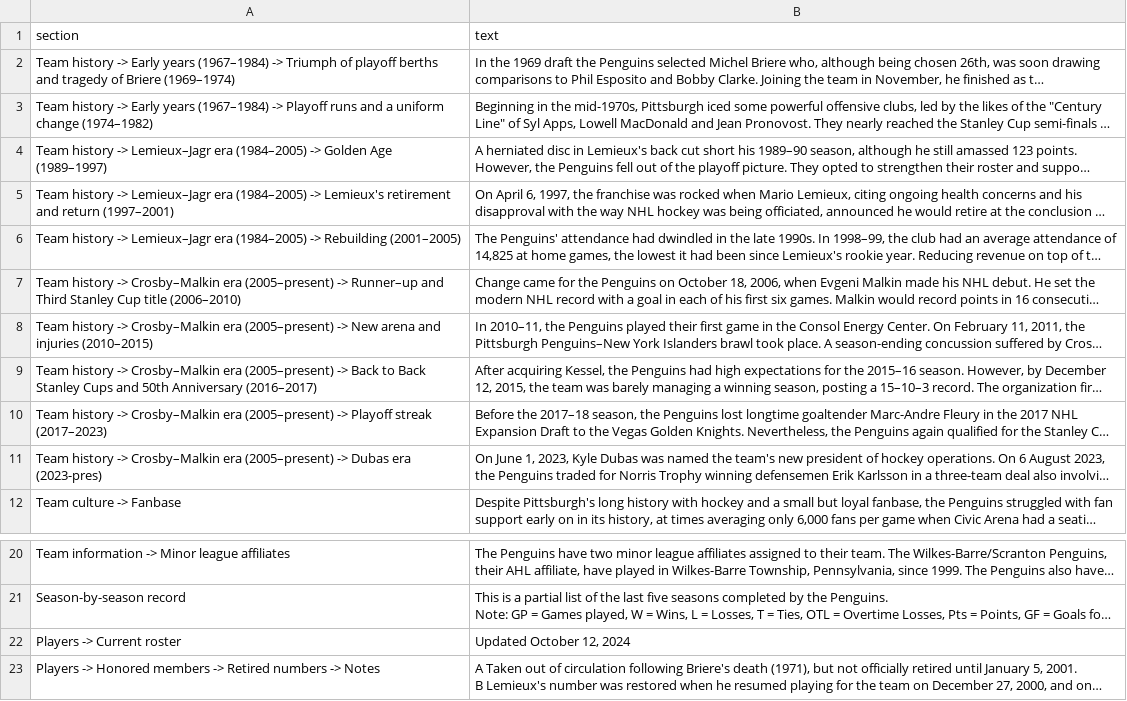
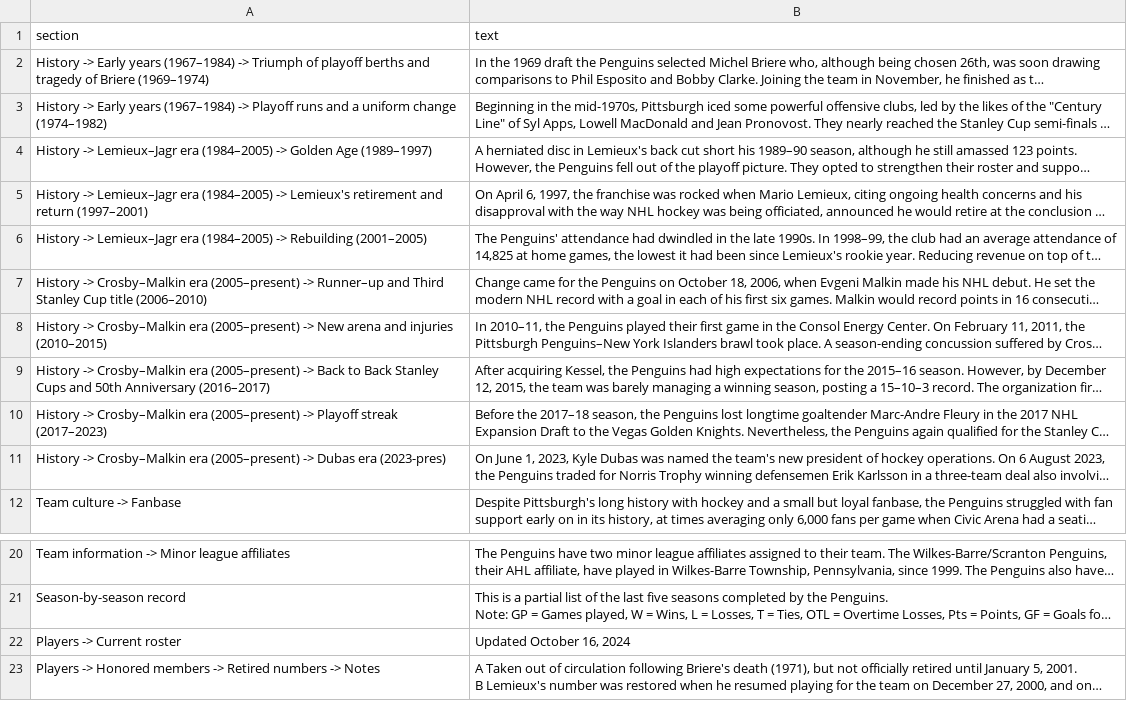
Before and after one commit to namantuli18/11711-RAG-2-riches, a CSV file: data/raw_data/Pittsburgh Penguins.csv, drawn as a sheet; only a part is shown, gaps mark what is left out; long unchanged cells end in …; the diff names each change by its address in the sheet, - before the commit and + after, or states it on an @@ line.

Commit message:
moved raw csv files to raw_data folder

```diff
--- a/data/raw_data/Pittsburgh Penguins.csv
+++ b/data/raw_data/Pittsburgh Penguins.csv
-A2 (section): Team history -> Early…
+A2 (section): History -> Early…
-A3 (section): Team history -> Early…
+A3 (section): History -> Early…
-A4 (section): Team history -> Lemieux–Jagr…
+A4 (section): History -> Lemieux–Jagr…
-A5 (section): Team history -> Lemieux–Jagr…
+A5 (section): History -> Lemieux–Jagr…
-A6 (section): Team history -> Lemieux–Jagr…
+A6 (section): History -> Lemieux–Jagr…
-A7 (section): Team history -> Crosby–Malkin…
+A7 (section): History -> Crosby–Malkin…
-A8 (section): Team history -> Crosby–Malkin…
+A8 (section): History -> Crosby–Malkin…
-A9 (section): Team history -> Crosby–Malkin…
+A9 (section): History -> Crosby–Malkin…
-A10 (section): Team history -> Crosby–Malkin…
+A10 (section): History -> Crosby–Malkin…
-A11 (section): Team history -> Crosby–Malkin…
+A11 (section): History -> Crosby–Malkin…
-B22 (text): Updated October 12, 2024
+B22 (text): Updated October 16, 2024
```
Also changed, not shown: 27 other files.
